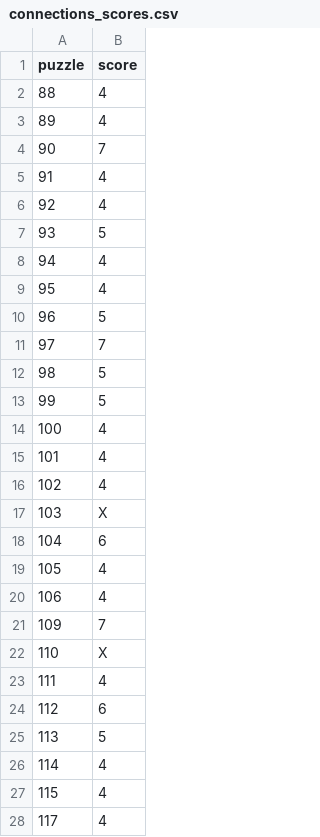
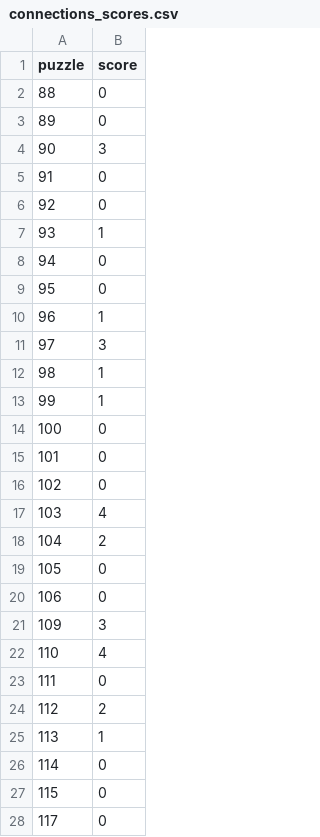
Before and after one commit to jdonland/jdonland.github.io, a CSV file: posts/connections_scores/connections_scores.csv, drawn as a sheet; only a part is shown; the diff covers the shown part only.

Commit message:
change to number of wrong guesses

```diff
--- a/posts/connections_scores/connections_scores.csv
+++ b/posts/connections_scores/connections_scores.csv
@@ -1,28 +1,28 @@
 puzzle,score
-88,4
-89,4
-90,7
-91,4
-92,4
-93,5
-94,4
-95,4
-96,5
-97,7
-98,5
-99,5
-100,4
-101,4
-102,4
-103,X
-104,6
-105,4
-106,4
-109,7
-110,X
-111,4
-112,6
-113,5
-114,4
-115,4
-117,4
+88,0
+89,0
+90,3
+91,0
+92,0
+93,1
+94,0
+95,0
+96,1
+97,3
+98,1
+99,1
+100,0
+101,0
+102,0
+103,4
+104,2
+105,0
+106,0
+109,3
+110,4
+111,0
+112,2
+113,1
+114,0
+115,0
+117,0
```
Also changed, not shown: 4 added rows and 42 edited cells elsewhere in this file.
